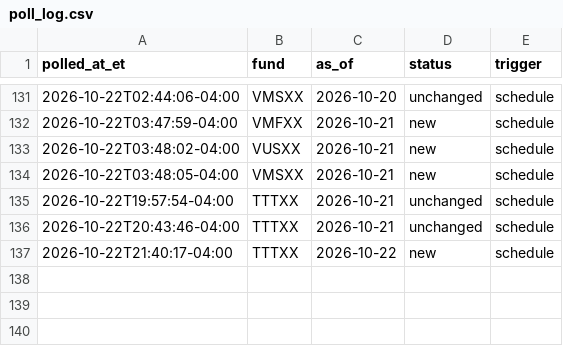
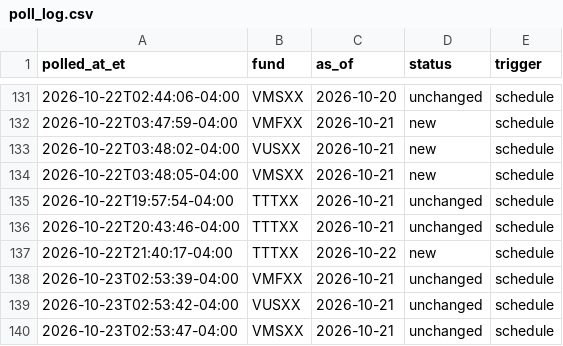
Before and after one commit to mmfyields/mmf-yields, a CSV file: logs/poll_log.csv, drawn as a sheet; only a part is shown, gaps mark what is left out.

Commit message:
Update yields 2026-10-23

```diff
--- a/logs/poll_log.csv
+++ b/logs/poll_log.csv
@@ -137 +137,4 @@ polled_at_et,fund,as_of,status,trigger
 2026-10-22T21:40:17-04:00,TTTXX,2026-10-22,new,schedule
+2026-10-23T02:53:39-04:00,VMFXX,2026-10-21,unchanged,schedule
+2026-10-23T02:53:42-04:00,VUSXX,2026-10-21,unchanged,schedule
+2026-10-23T02:53:47-04:00,VMSXX,2026-10-21,unchanged,schedule
```
